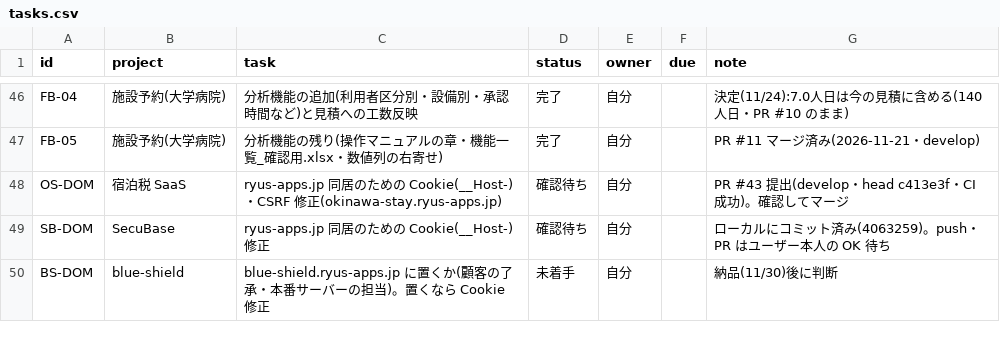
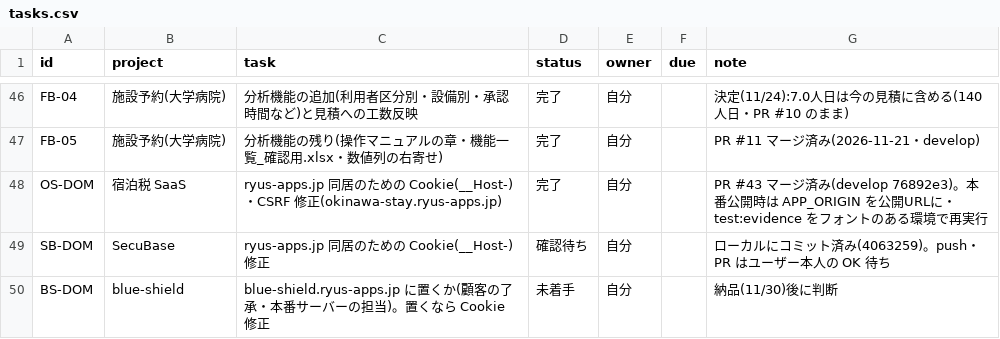
Before and after one commit to t-shiroma/mypro, a CSV file: board/tasks.csv, drawn as a sheet; only a part is shown, gaps mark what is left out.

```diff
--- a/board/tasks.csv
+++ b/board/tasks.csv
@@ -47,3 +47,3 @@ FB-04,施設予約(大学病院),分析機能の追加(利用者区分別・設
 FB-05,施設予約(大学病院),分析機能の残り(操作マニュアルの章・機能一覧_確認用.xlsx・数値列の右寄せ),完了,自分,,PR #11 マージ済み(2026-11-21・develop)
-OS-DOM,宿泊税 SaaS,ryus-apps.jp 同居のための Cookie(__Host-)・CSRF 修正(okinawa-stay.ryus-apps.jp),確認待ち,自分,,PR #43 提出(develop・head c413e3f・CI 成功)。確認してマージ
+OS-DOM,宿泊税 SaaS,ryus-apps.jp 同居のための Cookie(__Host-)・CSRF 修正(okinawa-stay.ryus-apps.jp),完了,自分,,PR #43 マージ済み(develop 76892e3)。本番公開時は APP_ORIGIN を公開URLに・test:evidence をフォントのある環境で再実行
 SB-DOM,SecuBase,ryus-apps.jp 同居のための Cookie(__Host-)修正,確認待ち,自分,,ローカルにコミット済み(4063259)。push・PR はユーザー本人の OK 待ち
```
Also changed, not shown: 2 other files.
